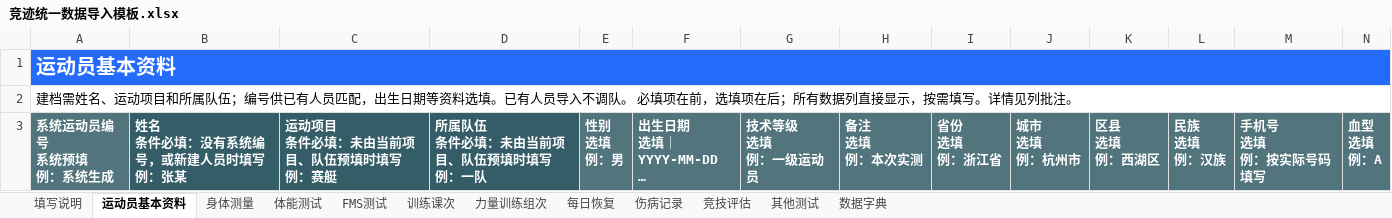
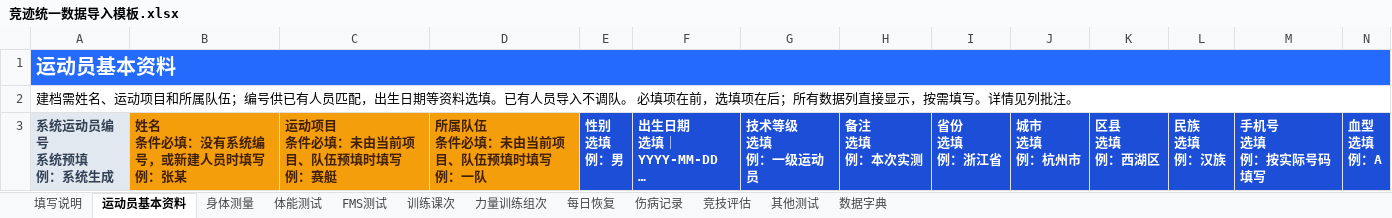
Before and after one commit to fzihao666-prog/jingji, an Excel workbook: public/templates/竞迹统一数据导入模板.xlsx, sheet 运动员基本资料, drawn as a sheet; only a part is shown; long unchanged cells end in …; values as stored, in another font and other column widths than the file's, no borders; the diff covers the shown part only; the diff names each change by its address in the sheet, - before the commit and + after, or states it on an @@ line.

```diff
--- a/public/templates/竞迹统一数据导入模板.xlsx (sheet 运动员基本资料)
+++ b/public/templates/竞迹统一数据导入模板.xlsx (sheet 运动员基本资料)
@@ A3 fill: #52747C → #E2E8F0, text colour: #FFFFFF → #334155 @@
@@ B3:D3 fill: #345D68 → #F59E0B, text colour: #FFFFFF → #422006 @@
-E3:N3 fill: #52747C
+E3:N3 fill: #1D4ED8
```
Also changed, not shown: cell formats elsewhere in this sheet, sheet 身体测量, sheet 力量训练组次, sheet 填写说明, sheet 训练课次, sheet 竞技评估, sheet 其他测试, 4 more sheets, public/templates/竞迹专项训练导入模板.xlsx, public/templates/竞迹体能训练数据导入模板.xlsx, 4 other files.
